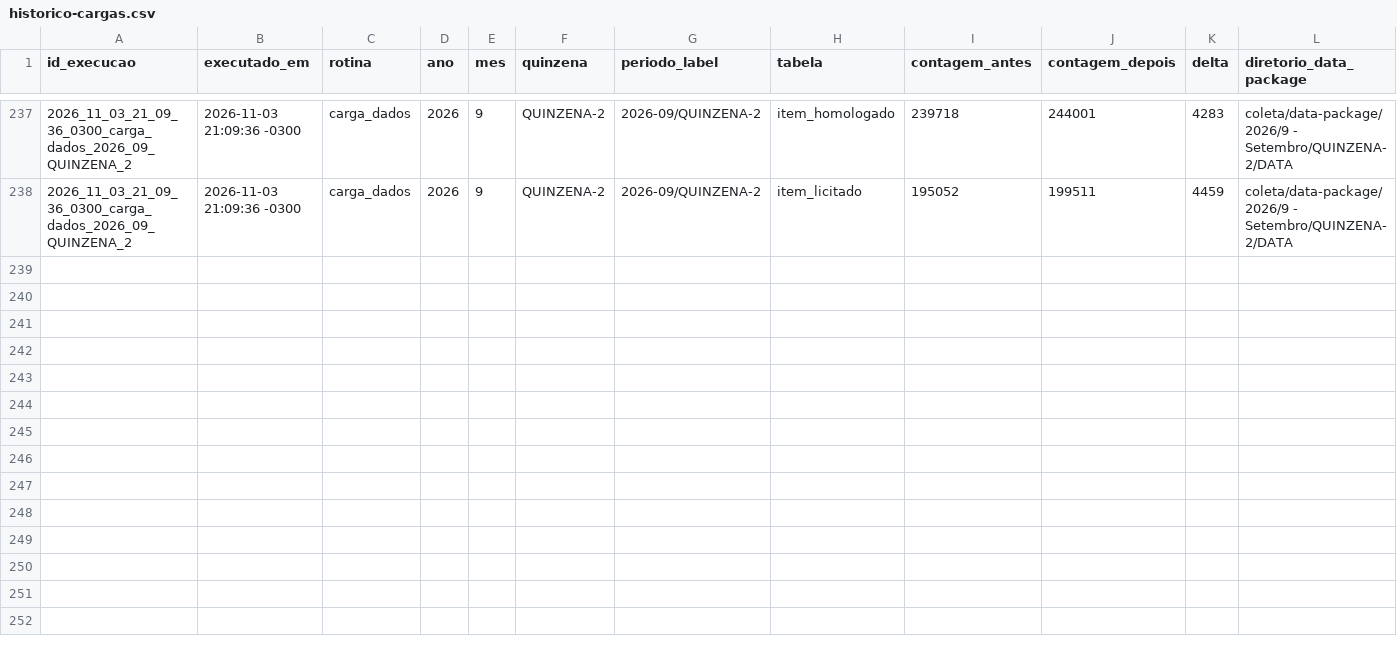
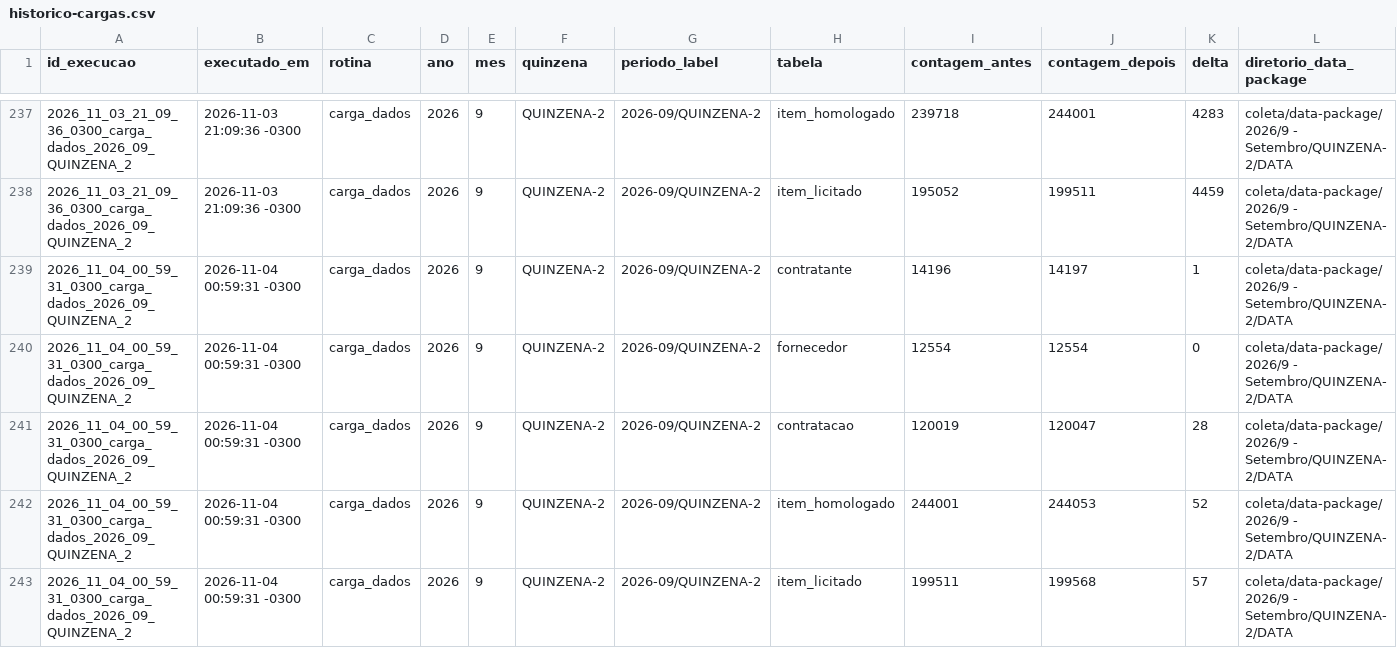
Before and after one commit to Transparencia-Brasil/cesta-de-precos-pncp, a CSV file: src/ETL/loaders/historico-cargas.csv, drawn as a sheet; only a part is shown, gaps mark what is left out; rows hold the shown columns only; the diff names each change by its address in the sheet, - before the commit and + after, or states it on an @@ line.

```diff
--- a/src/ETL/loaders/historico-cargas.csv
+++ b/src/ETL/loaders/historico-cargas.csv
+row 239: 2026_11_04_00_59_31_0300_carga_dados_2026_09_QUINZENA_2 | 2026-11-04 00:59:31 -0300 | carga_dados | 2026 | 9 | QUINZENA-2 | 2026-09/QUINZENA-2 | contratante | 14196 | 14197 | 1 | coleta/data-package/2026/9 - Setembro/QUINZENA-2/DATA
+row 240: 2026_11_04_00_59_31_0300_carga_dados_2026_09_QUINZENA_2 | 2026-11-04 00:59:31 -0300 | carga_dados | 2026 | 9 | QUINZENA-2 | 2026-09/QUINZENA-2 | fornecedor | 12554 | 12554 | 0 | coleta/data-package/2026/9 - Setembro/QUINZENA-2/DATA
+row 241: 2026_11_04_00_59_31_0300_carga_dados_2026_09_QUINZENA_2 | 2026-11-04 00:59:31 -0300 | carga_dados | 2026 | 9 | QUINZENA-2 | 2026-09/QUINZENA-2 | contratacao | 120019 | 120047 | 28 | coleta/data-package/2026/9 - Setembro/QUINZENA-2/DATA
+row 242: 2026_11_04_00_59_31_0300_carga_dados_2026_09_QUINZENA_2 | 2026-11-04 00:59:31 -0300 | carga_dados | 2026 | 9 | QUINZENA-2 | 2026-09/QUINZENA-2 | item_homologado | 244001 | 244053 | 52 | coleta/data-package/2026/9 - Setembro/QUINZENA-2/DATA
+row 243: 2026_11_04_00_59_31_0300_carga_dados_2026_09_QUINZENA_2 | 2026-11-04 00:59:31 -0300 | carga_dados | 2026 | 9 | QUINZENA-2 | 2026-09/QUINZENA-2 | item_licitado | 199511 | 199568 | 57 | coleta/data-package/2026/9 - Setembro/QUINZENA-2/DATA
```
